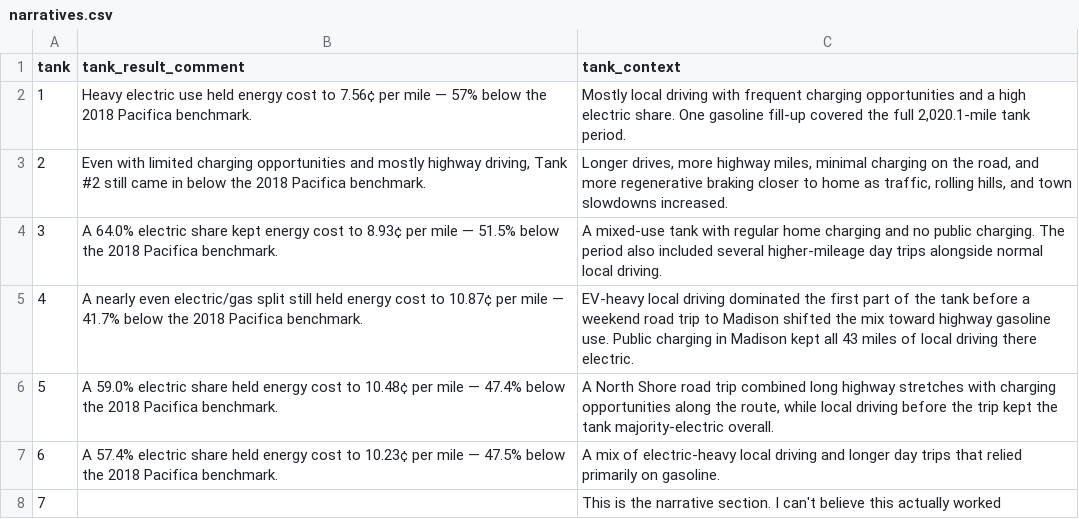
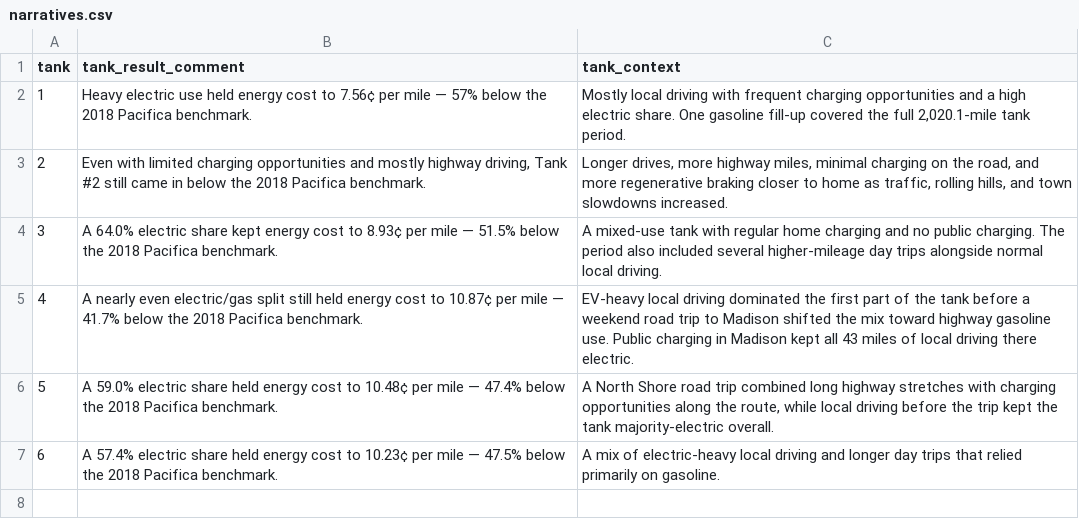
Before and after one commit to christopherokey-spec/pacificahybridyear, a CSV file: narratives.csv, drawn as a sheet.

Commit message:
Update narratives.csv

```diff
--- a/narratives.csv
+++ b/narratives.csv
@@ -7,2 +7 @@ tank,tank_result_comment,tank_context
 6,A 57.4% electric share held energy cost to 10.23¢ per mile — 47.5% below the 2018 Pacifica benchmark.,A mix of electric-heavy local driving and longer day trips that relied primarily on gasoline.
-7,,This is the narrative section. I can't believe this actually worked
```
